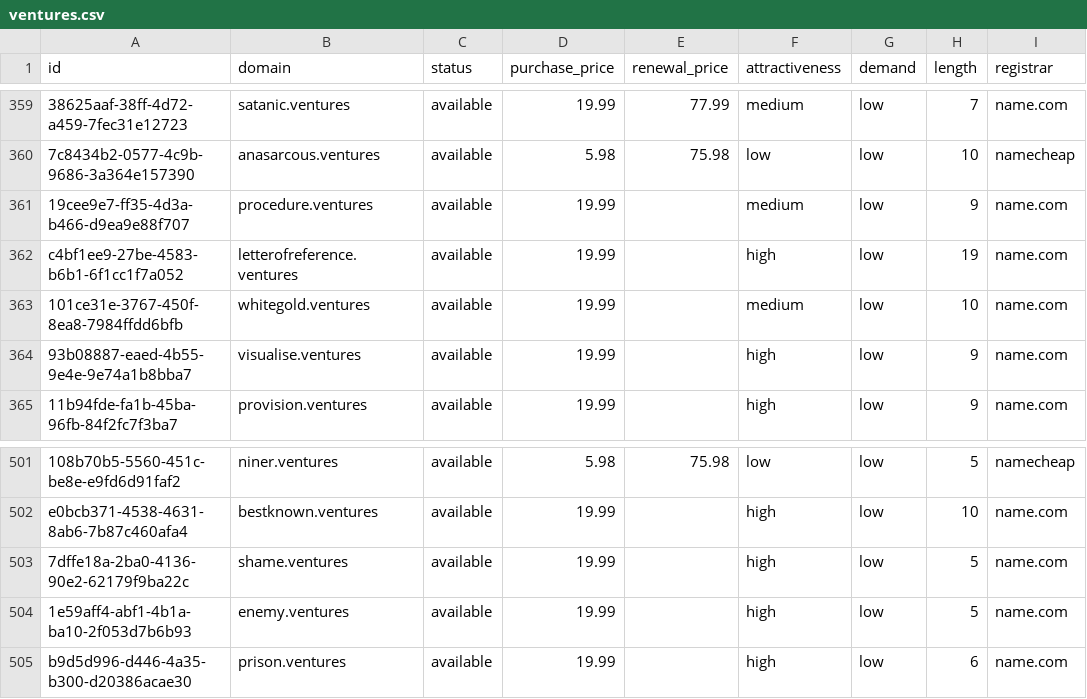
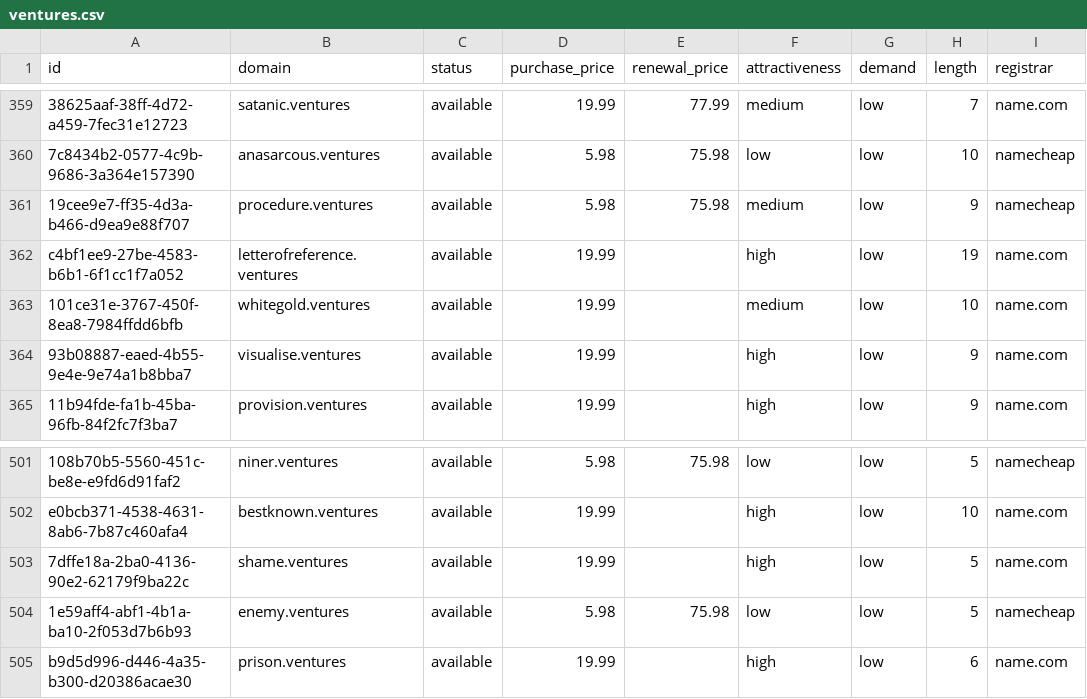
Before and after one commit to UniqueDomains/ventures-oneword-domains, a CSV file: ventures.csv, drawn as a sheet; only a part is shown, gaps mark what is left out; the diff names each change by its address in the sheet, - before the commit and + after, or states it on an @@ line.

Commit message:
Domains update

```diff
--- a/ventures.csv
+++ b/ventures.csv
-D361 (purchase_price): 19.99
+D361 (purchase_price): 5.98
-E361 (renewal_price): (empty)
+E361 (renewal_price): 75.98
-I361 (registrar): name.com
+I361 (registrar): namecheap
-D504 (purchase_price): 19.99
+D504 (purchase_price): 5.98
-E504 (renewal_price): (empty)
+E504 (renewal_price): 75.98
-F504 (attractiveness): high
+F504 (attractiveness): low
-I504 (registrar): name.com
+I504 (registrar): namecheap
```
Also changed, not shown: 4 other files.
